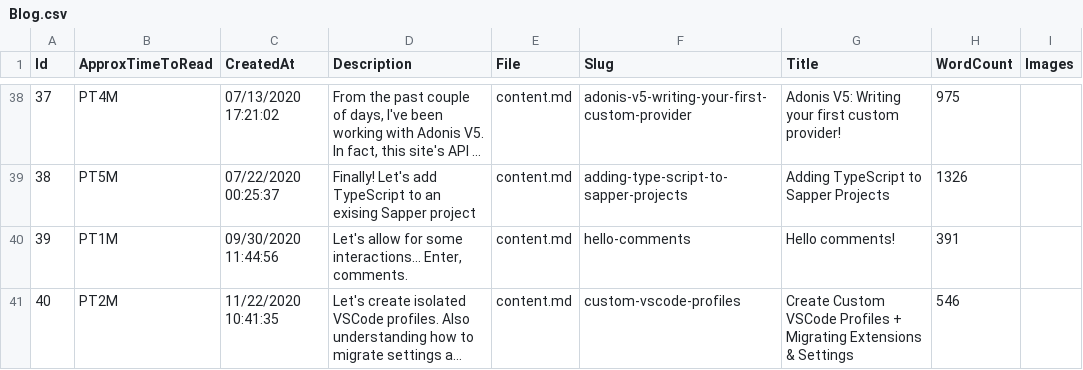
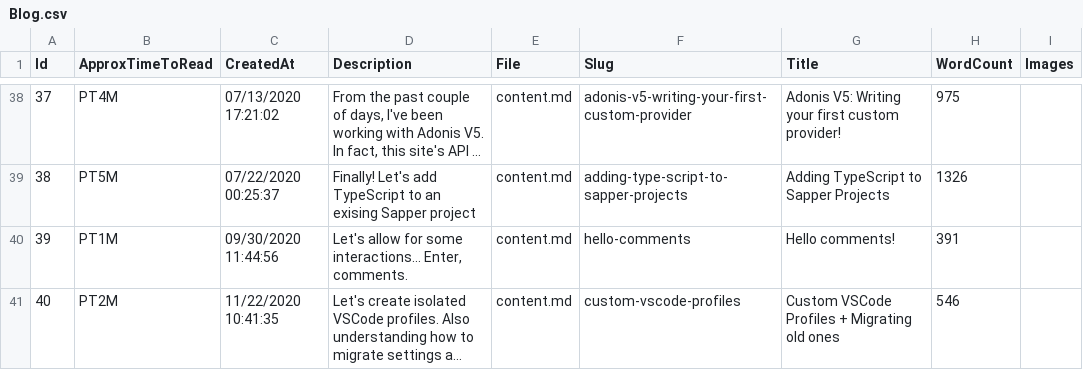
Before and after one commit to mrsauravsahu/DEPRECATED-mrsauravsahu.github.io, a CSV file: store/Blog.csv, drawn as a sheet; only a part is shown, gaps mark what is left out; long unchanged cells end in …; the diff names each change by its address in the sheet, - before the commit and + after, or states it on an @@ line.

Commit message:
update title

```diff
--- a/store/Blog.csv
+++ b/store/Blog.csv
-G41 (Title): Create Custom VSCode Profiles + Migrating Extensions & Settings
+G41 (Title): Custom VSCode Profiles + Migrating old ones
```
